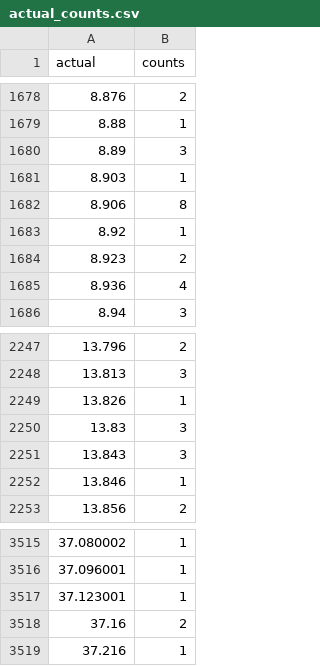
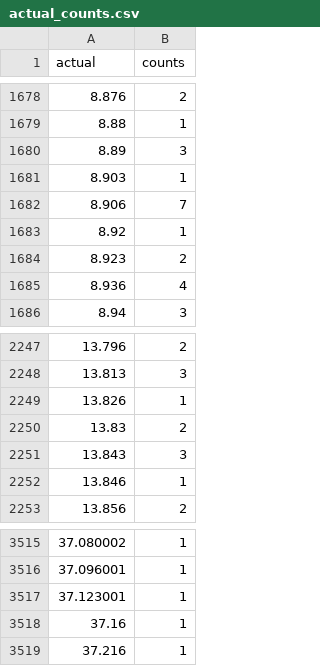
Before and after one commit to uwescience/query-workload-analysis, a CSV file: results/sdss/actual_counts.csv, drawn as a sheet; only a part is shown, gaps mark what is left out.

```diff
--- a/results/sdss/actual_counts.csv
+++ b/results/sdss/actual_counts.csv
@@ -1681,3 +1681,3 @@ actual,counts
 8.903,1
-8.906,8
+8.906,7
 8.92,1
@@ -2249,3 +2249,3 @@ actual,counts
 13.826,1
-13.83,3
+13.83,2
 13.843,3
@@ -3517,3 +3517,3 @@ actual,counts
 37.123001,1
-37.16,2
+37.16,1
 37.216,1
```
Also changed, not shown: results/sdss/compressed_lengths_counts.csv, results/sdss/estimated_counts.csv, 6 other files.
